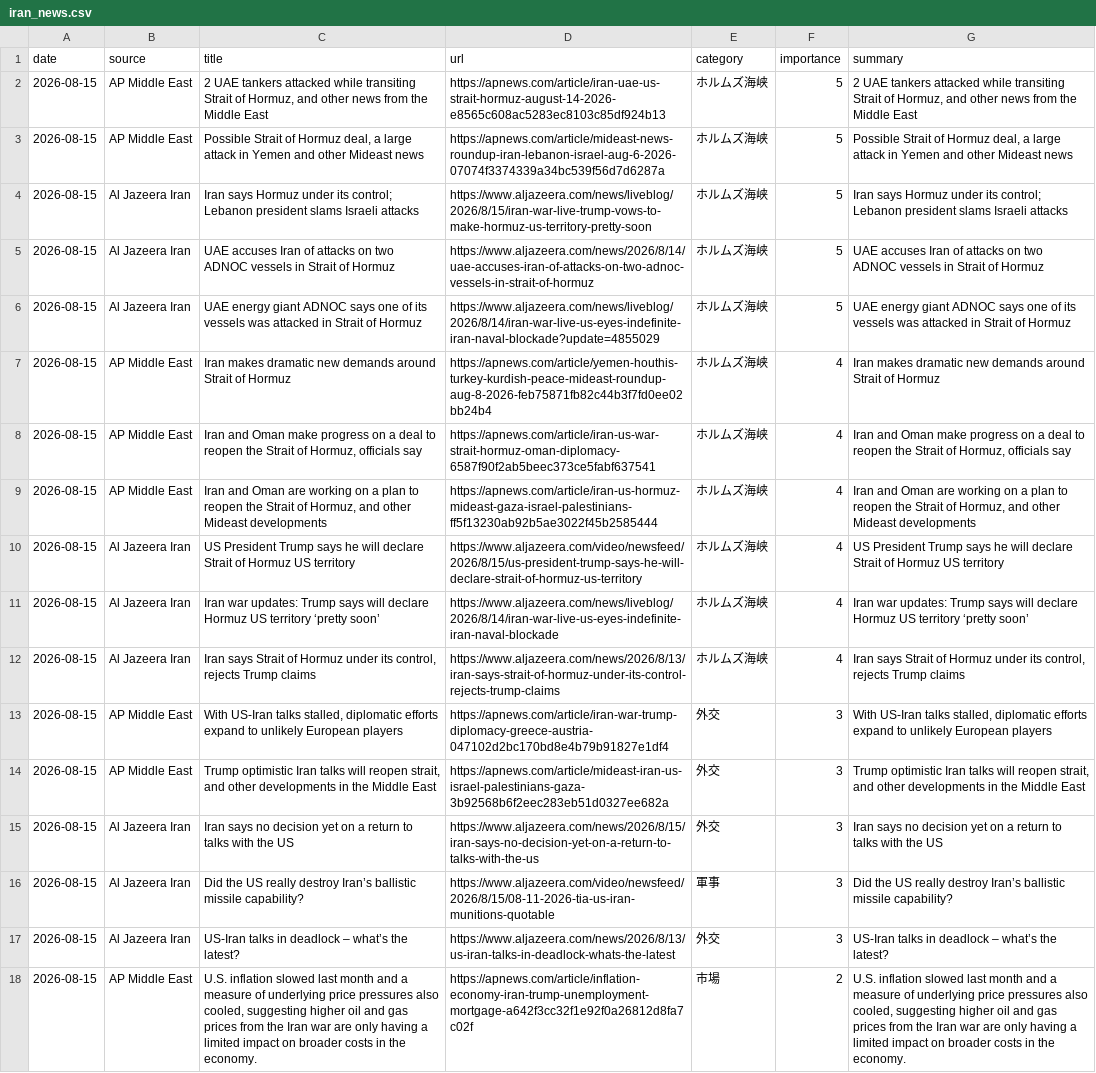
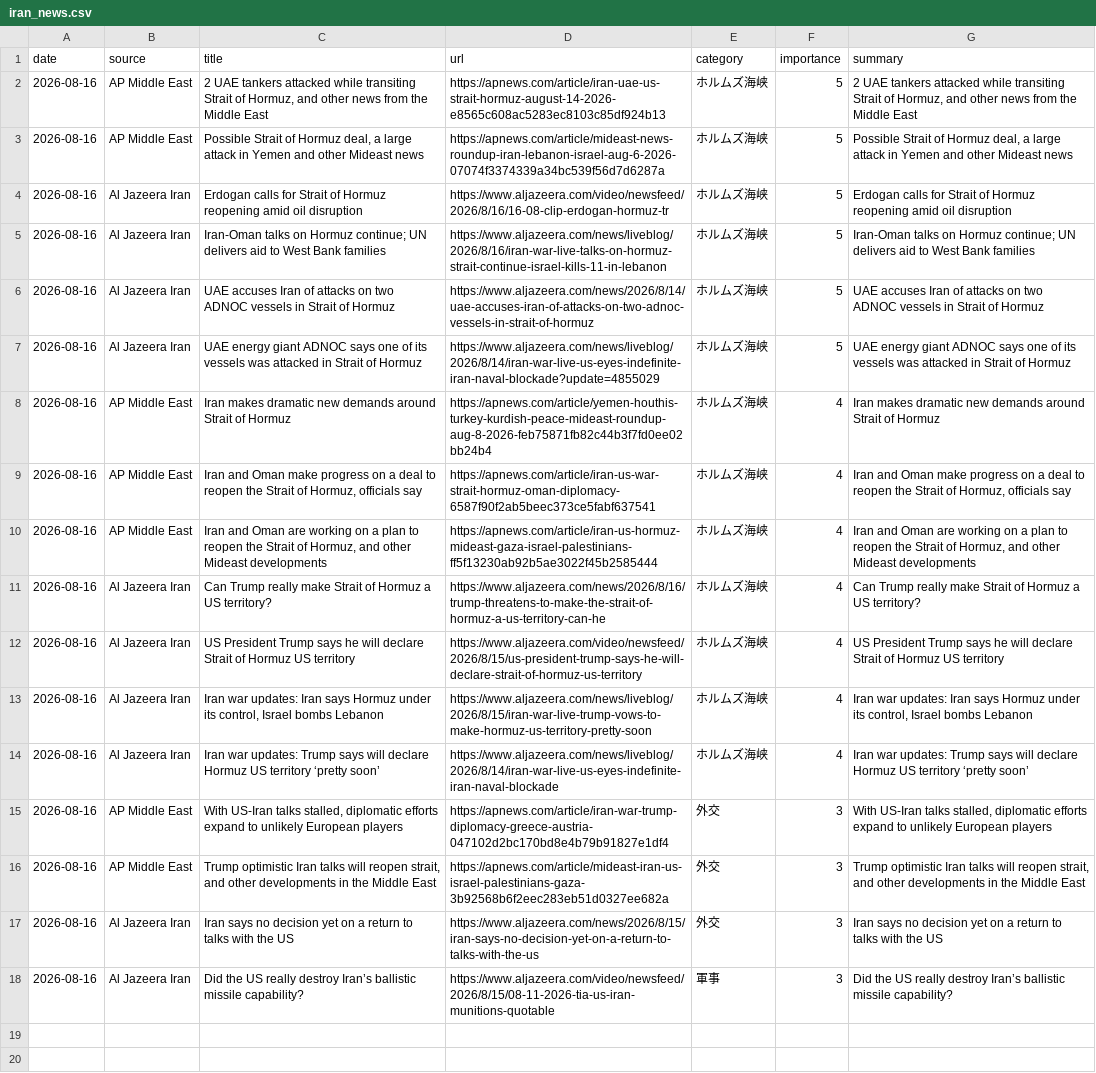
Before and after one commit to naka3-14/i-news, a CSV file: data/iran_news.csv, drawn as a sheet; removed rows and columns are numbered as before the commit, all else as after; the diff names each change by its address in the sheet, - before the commit and + after, or states it on an @@ line.

```diff
--- a/data/iran_news.csv
+++ b/data/iran_news.csv
-A2:A3 (date): 2026-08-15
+A2:A3 (date): 2026-08-16
+row 4: 2026-08-16 | Al Jazeera Iran | Erdogan calls for Strait of Hormuz reopening amid oil disruption | https://www.aljazeera.com/video/newsfeed/2026/8/16/16-08-clip-erdogan-hormuz-tr | ホルムズ海峡 | 5 | Erdogan calls for Strait of Hormuz reopening amid oil disruption
-A5:A10 (date): 2026-08-15
+A5:A10 (date): 2026-08-16
-C5 (title): Iran says Hormuz under its control; Lebanon president slams Israeli attacks
+C5 (title): Iran-Oman talks on Hormuz continue; UN delivers aid to West Bank families
-D5 (url): https://www.aljazeera.com/news/liveblog/2026/8/15/iran-war-live-trump-vows-to-make-hormuz-us-territory-pretty-soon
+D5 (url): https://www.aljazeera.com/news/liveblog/2026/8/16/iran-war-live-talks-on-hormuz-strait-continue-israel-kills-11-in-lebanon
-G5 (summary): Iran says Hormuz under its control; Lebanon president slams Israeli attacks
+G5 (summary): Iran-Oman talks on Hormuz continue; UN delivers aid to West Bank families
+row 11: 2026-08-16 | Al Jazeera Iran | Can Trump really make Strait of Hormuz a US territory? | https://www.aljazeera.com/news/2026/8/16/trump-threatens-to-make-the-strait-of-hormuz-a-us-territory-can-he | ホルムズ海峡 | 4 | Can Trump really make Strait of Hormuz a US territory?
-A12 (date): 2026-08-15
+A12 (date): 2026-08-16
+row 13: 2026-08-16 | Al Jazeera Iran | Iran war updates: Iran says Hormuz under its control, Israel bombs Lebanon | https://www.aljazeera.com/news/liveblog/2026/8/15/iran-war-live-trump-vows-to-make-hormuz-us-territory-pretty-soon | ホルムズ海峡 | 4 | Iran war updates: Iran says Hormuz under its control, Israel bombs Lebanon
-A14 (date): 2026-08-15
+A14 (date): 2026-08-16
-row 12: 2026-08-15 | Al Jazeera Iran | Iran says Strait of Hormuz under its control, rejects Trump claims | https://www.aljazeera.com/news/2026/8/13/iran-says-strait-of-hormuz-under-its-control-rejects-trump-claims | ホルムズ海峡 | 4 | Iran says Strait of Hormuz under its control, rejects Trump claims
-A15:A18 (date): 2026-08-15
+A15:A18 (date): 2026-08-16
-row 17: 2026-08-15 | Al Jazeera Iran | US-Iran talks in deadlock – what’s the latest? | https://www.aljazeera.com/news/2026/8/13/us-iran-talks-in-deadlock-whats-the-latest | 外交 | 3 | US-Iran talks in deadlock – what’s the latest?
-row 18: 2026-08-15 | AP Middle East | U.S. inflation slowed last month and a measure of underlying price pressures also cooled, suggesting higher oil and gas prices from the Iran war are only having a limited impact on broader costs in the economy. | https://apnews.com/article/inflation-economy-iran-trump-unemployment-mortgage-a642f3cc32f1e92f0a26812d8fa7c02f | 市場 | 2 | U.S. inflation slowed last month and a measure of underlying price pressures also cooled, suggesting higher oil and gas prices from the Iran war are only having a limited impact on broader costs in the economy.
```
Also changed, not shown: 6 other files.
